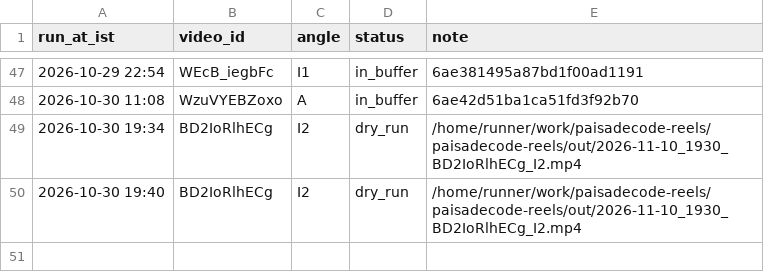
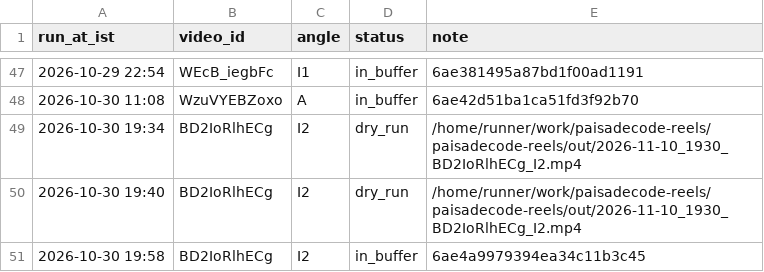
Before and after one commit to candidmarketingltd-art/paisadecode-reels, a CSV file: logs/runs.csv, drawn as a sheet; only a part is shown, gaps mark what is left out.

```diff
--- a/logs/runs.csv
+++ b/logs/runs.csv
@@ -50 +50,2 @@ run_at_ist,video_id,angle,status,note
 2026-10-30 19:40,BD2IoRlhECg,I2,dry_run,/home/runner/work/paisadecode-reels/paisadecode-reels/out/2026-11-10_1930_BD2IoRlhECg_I2.mp4
+2026-10-30 19:58,BD2IoRlhECg,I2,in_buffer,6ae4a9979394ea34c11b3c45
```
Also changed, not shown: calendar/calendar.csv, 1 other file.
